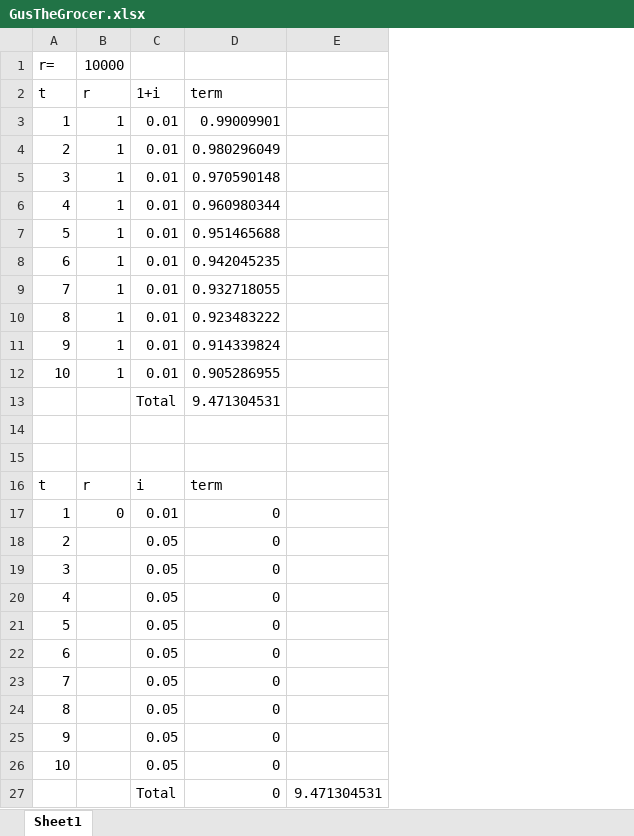
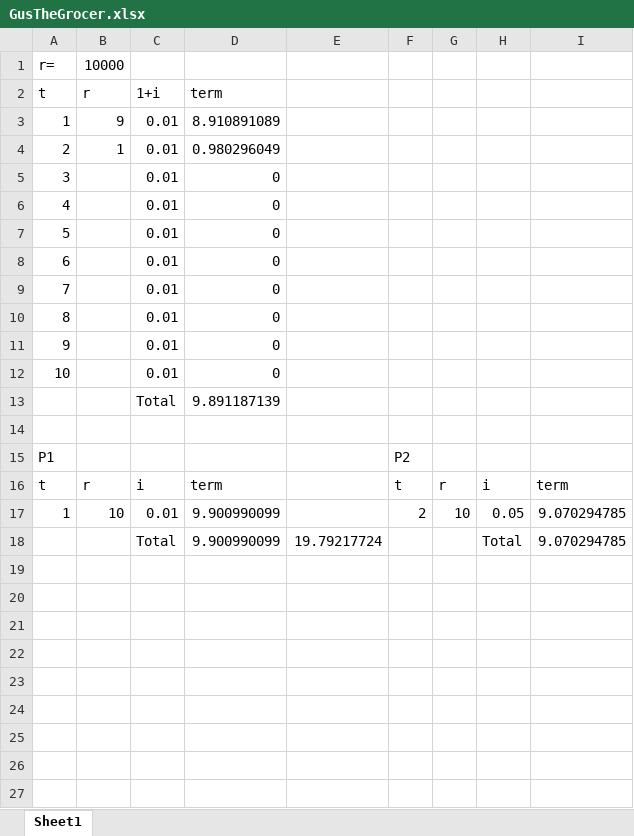
Before and after one commit to guslipkin/Spring2021, an Excel workbook: ECP 4044 ~ Economic Analysis/GusTheGrocer.xlsx, sheet Sheet1, drawn as a sheet; values as stored, in another font and other column widths than the file's, no borders; removed rows and columns are numbered as before the commit, all else as after; the diff names each change by its address in the sheet, - before the commit and + after, or states it on an @@ line.

```diff
--- a/ECP 4044 ~ Economic Analysis/GusTheGrocer.xlsx (sheet Sheet1)
+++ b/ECP 4044 ~ Economic Analysis/GusTheGrocer.xlsx (sheet Sheet1)
-column E, row 27: 9.471304531
+column E, row 18: 19.79217724
+column F, rows 15-17: P2 | t | 2
+column G, rows 16-17: r | 10
+column H, rows 16-18: i | 0.05 | Total
+column I, rows 16-18: term | 9.070294785 | 9.070294785
-B3 (r): 1
+B3 (r): 9
-D3 (term): 0.99009901
+D3 (term): 8.910891089
-B5:B12 (r): 1
+B5:B12 (r): (empty)
-D5 (term): 0.970590148
+D5 (term): 0
-D6 (term): 0.960980344
+D6 (term): 0
-D7 (term): 0.951465688
+D7 (term): 0
-D8 (term): 0.942045235
+D8 (term): 0
-D9 (term): 0.932718055
+D9 (term): 0
-D10 (term): 0.923483222
+D10 (term): 0
-D11 (term): 0.914339824
+D11 (term): 0
-D12 (term): 0.905286955
+D12 (term): 0
-D13 (term): 9.471304531
+D13 (term): 9.891187139
-row 15: (empty)
+row 15: P1 |  |  |  |  | P2
-B17 (r): 0
+B17 (r): 10
-D17 (term): 0
+D17 (term): 9.900990099
-row 18: 2 |  | 0.05 | 0
-row 19: 3 |  | 0.05 | 0
-row 20: 4 |  | 0.05 | 0
-row 21: 5 |  | 0.05 | 0
-row 22: 6 |  | 0.05 | 0
-row 23: 7 |  | 0.05 | 0
-row 24: 8 |  | 0.05 | 0
-row 25: 9 |  | 0.05 | 0
-row 26: 10 |  | 0.05 | 0
-D18 (term): 0
+D18 (term): 9.900990099
```
Also changed, not shown: 17 other files.
